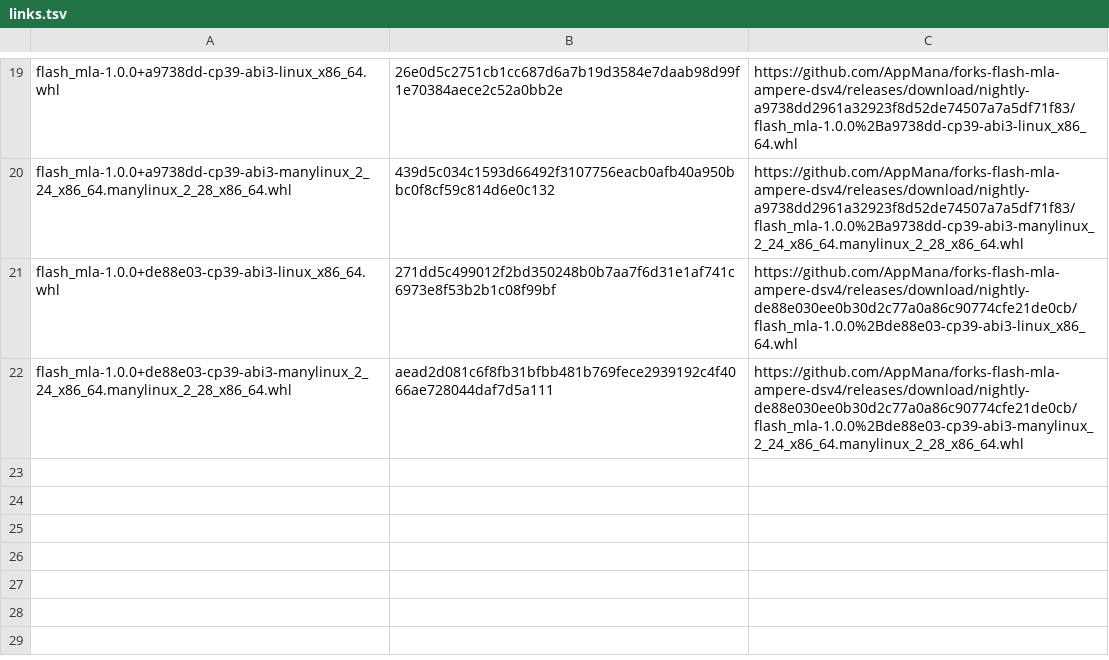
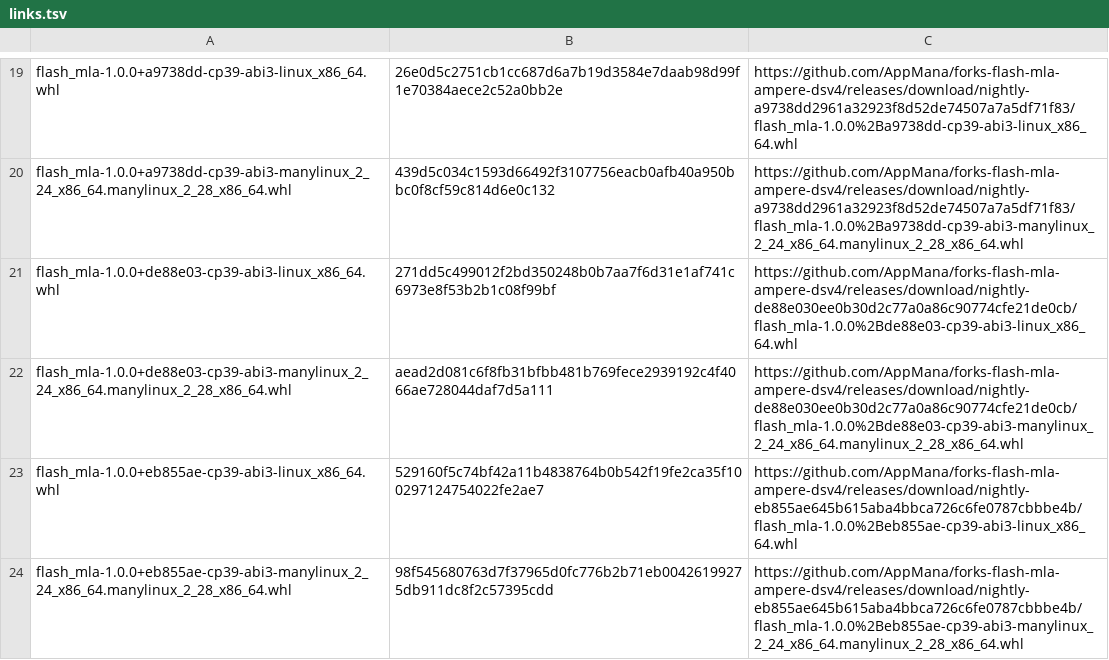
Before and after one commit to AppMana/forks-flash-mla-int, a TSV file: flash-mla/links.tsv, drawn as a sheet; only a part is shown, gaps mark what is left out.

```diff
--- a/flash-mla/links.tsv
+++ b/flash-mla/links.tsv
@@ -22 +22,3 @@ flash_mla-1.0.0+de88e03-cp39-abi3-linux_x86_64.whl	271dd5c499012f2bd350248b0b7aa
 flash_mla-1.0.0+de88e03-cp39-abi3-manylinux_2_24_x86_64.manylinux_2_28_x86_64.whl	aead2d081c6f8fb31bfbb481b769fece2939192c4f4066ae728044daf7d5a111	https://github.com/AppMana/forks-flash-mla-ampere-dsv4/releases/download/nightly-de88e030ee0b30d2c77a0a86c90774cfe21de0cb/flash_mla-1.0.0%2Bde88e03-cp39-abi3-manylinux_2_24_x86_64.manylinux_2_28_x86_64.whl
+flash_mla-1.0.0+eb855ae-cp39-abi3-linux_x86_64.whl	529160f5c74bf42a11b4838764b0b542f19fe2ca35f100297124754022fe2ae7	https://github.com/AppMana/forks-flash-mla-ampere-dsv4/releases/download/nightly-eb855ae645b615aba4bbca726c6fe0787cbbbe4b/flash_mla-1.0.0%2Beb855ae-cp39-abi3-linux_x86_64.whl
+flash_mla-1.0.0+eb855ae-cp39-abi3-manylinux_2_24_x86_64.manylinux_2_28_x86_64.whl	98f545680763d7f37965d0fc776b2b71eb00426199275db911dc8f2c57395cdd	https://github.com/AppMana/forks-flash-mla-ampere-dsv4/releases/download/nightly-eb855ae645b615aba4bbca726c6fe0787cbbbe4b/flash_mla-1.0.0%2Beb855ae-cp39-abi3-manylinux_2_24_x86_64.manylinux_2_28_x86_64.whl
```
Also changed, not shown: 1 other file.
